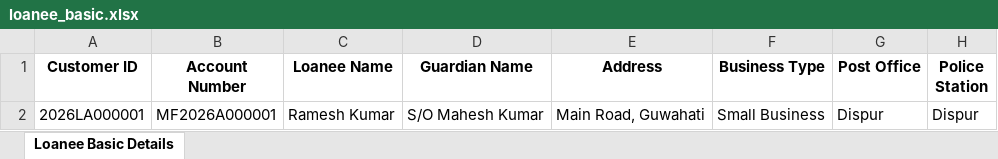
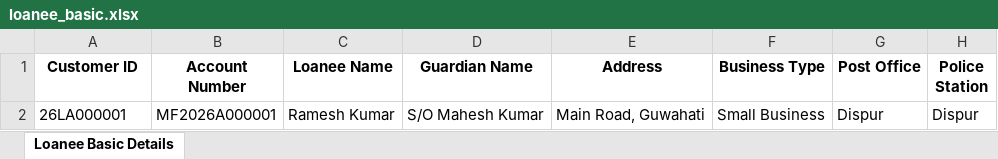
Before and after one commit to Devkanta-123/mangang_finance, an Excel workbook: assets/template/loanee_basic.xlsx, sheet Loanee Basic Details, drawn as a sheet; only a part is shown; values as stored, in another font and other column widths than the file's, no borders; charts and pictures not drawn; the diff names each change by its address in the sheet, - before the commit and + after, or states it on an @@ line.

```diff
--- a/assets/template/loanee_basic.xlsx (sheet Loanee Basic Details)
+++ b/assets/template/loanee_basic.xlsx (sheet Loanee Basic Details)
-A2 (Customer ID): 2026LA000001
+A2 (Customer ID): 26LA000001
```
Also changed, not shown: charts or pictures, assets/template/old_payment_history.xlsx, 18 other files.
